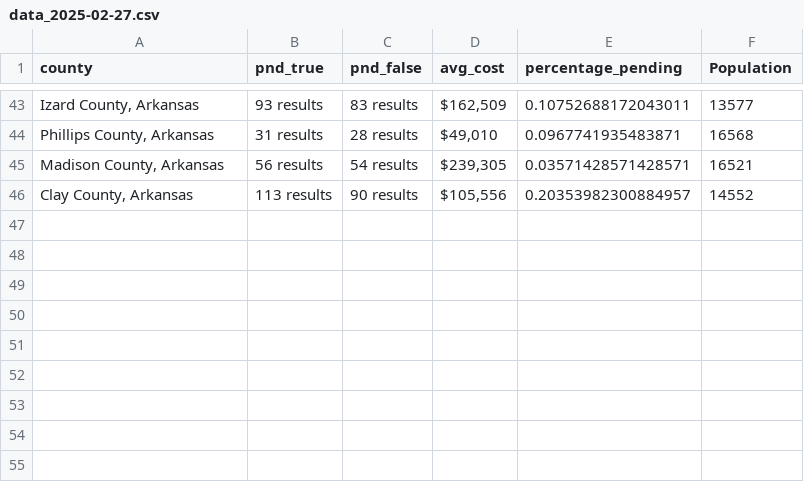
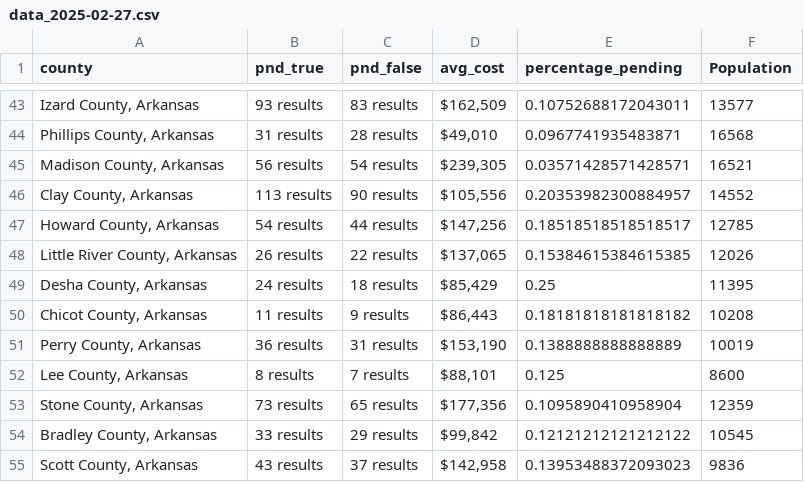
Before and after one commit to ishan9299/zillow-scraper, a CSV file: data/data_2025-02-27.csv, drawn as a sheet; only a part is shown, gaps mark what is left out.

```diff
--- a/data/data_2025-02-27.csv
+++ b/data/data_2025-02-27.csv
@@ -46 +46,10 @@ county,pnd_true,pnd_false,avg_cost,percentage_pending,Population
 "Clay County, Arkansas",113 results,90 results,"$105,556",0.20353982300884957,14552
+"Howard County, Arkansas",54 results,44 results,"$147,256",0.18518518518518517,12785
+"Little River County, Arkansas",26 results,22 results,"$137,065",0.15384615384615385,12026
+"Desha County, Arkansas",24 results,18 results,"$85,429",0.25,11395
+"Chicot County, Arkansas",11 results,9 results,"$86,443",0.18181818181818182,10208
+"Perry County, Arkansas",36 results,31 results,"$153,190",0.1388888888888889,10019
+"Lee County, Arkansas",8 results,7 results,"$88,101",0.125,8600
+"Stone County, Arkansas",73 results,65 results,"$177,356",0.1095890410958904,12359
+"Bradley County, Arkansas",33 results,29 results,"$99,842",0.12121212121212122,10545
+"Scott County, Arkansas",43 results,37 results,"$142,958",0.13953488372093023,9836
```
